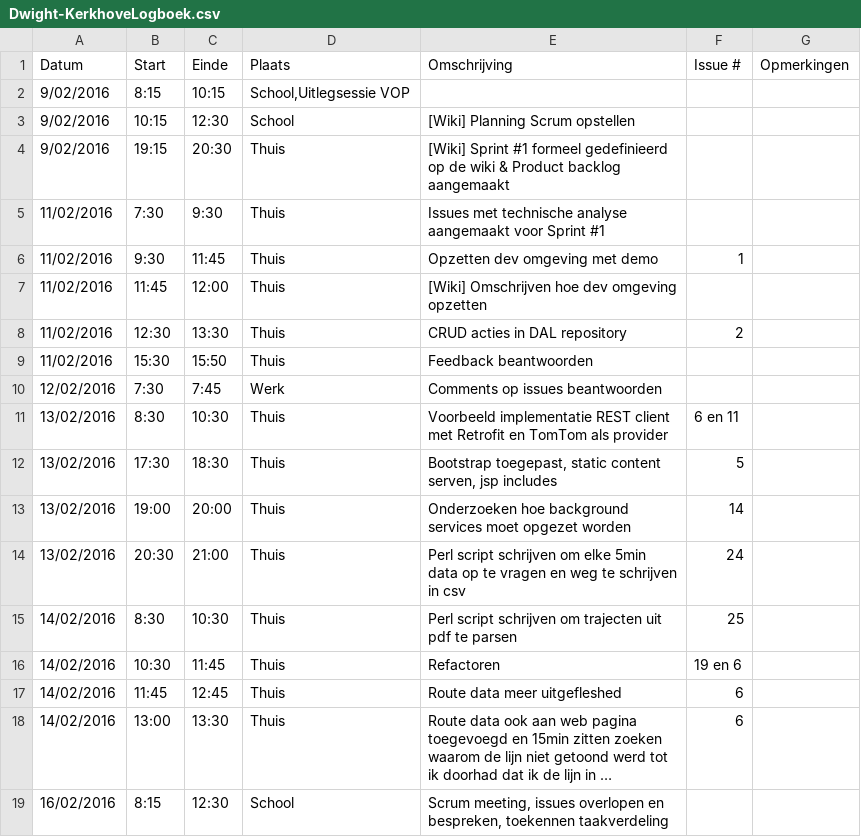
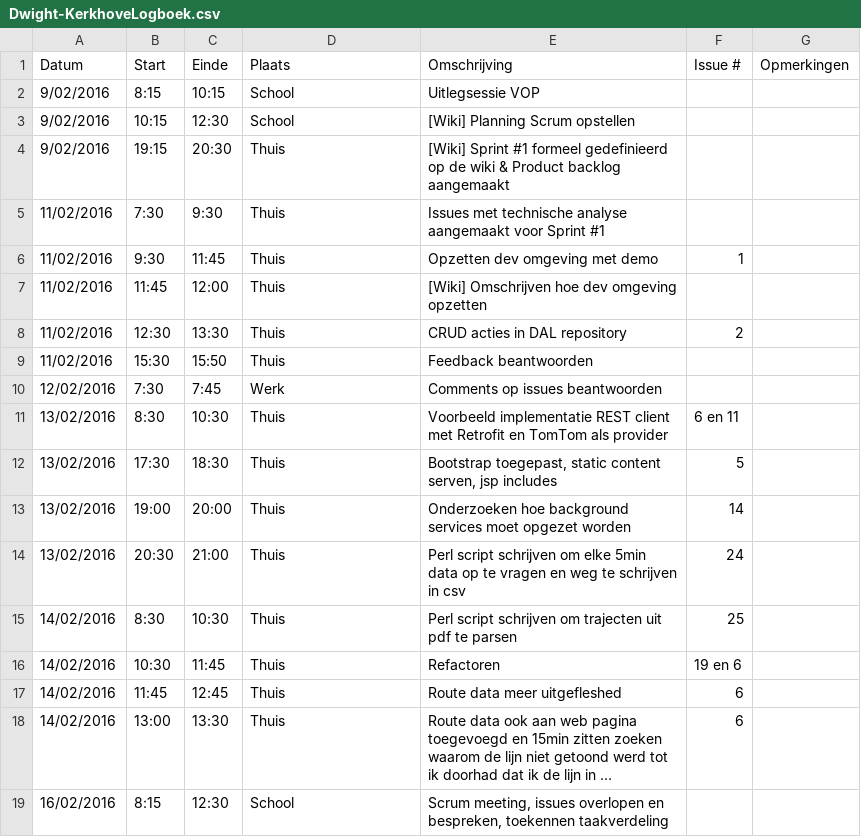
Before and after one commit to verkeergent/Traffic-Travel-Time-Analyzer-4, a CSV file: Dwight-KerkhoveLogboek.csv, drawn as a sheet; long unchanged cells end in ….

Commit message:
csv fix

```diff
--- a/Dwight-KerkhoveLogboek.csv
+++ b/Dwight-KerkhoveLogboek.csv
@@ -1,3 +1,3 @@
 Datum,Start,Einde,Plaats,Omschrijving,Issue #,Opmerkingen
-9/02/2016,8:15,10:15,"School,Uitlegsessie VOP",,
+9/02/2016,8:15,10:15,School,"Uitlegsessie VOP",,
 9/02/2016,10:15,12:30,School,"[Wiki] Planning Scrum opstellen",,
```
